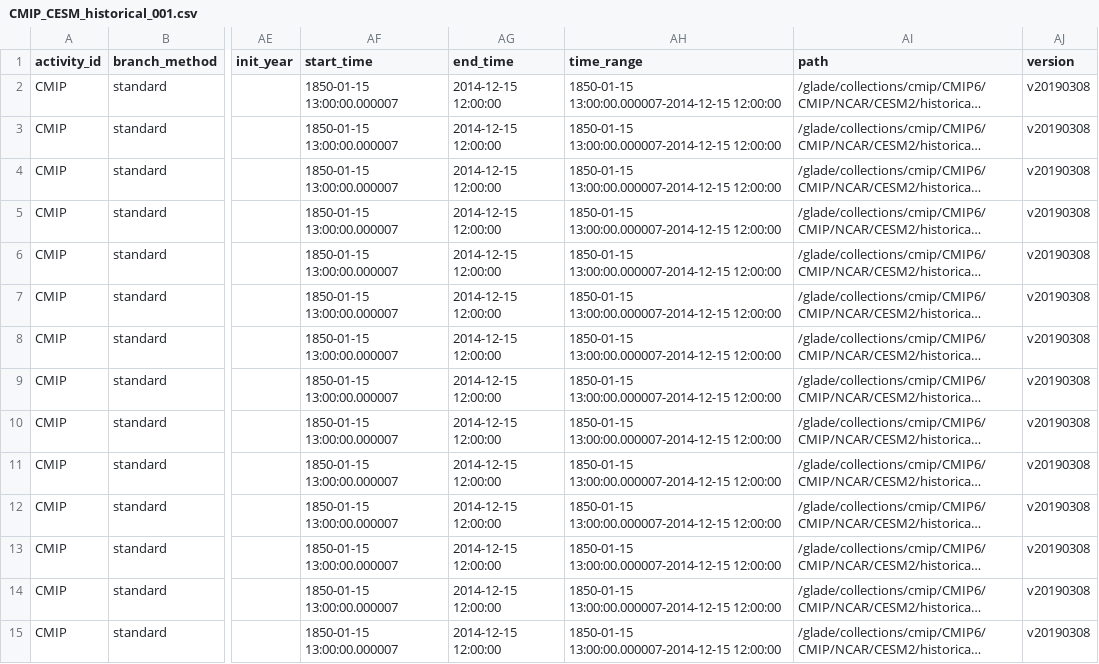
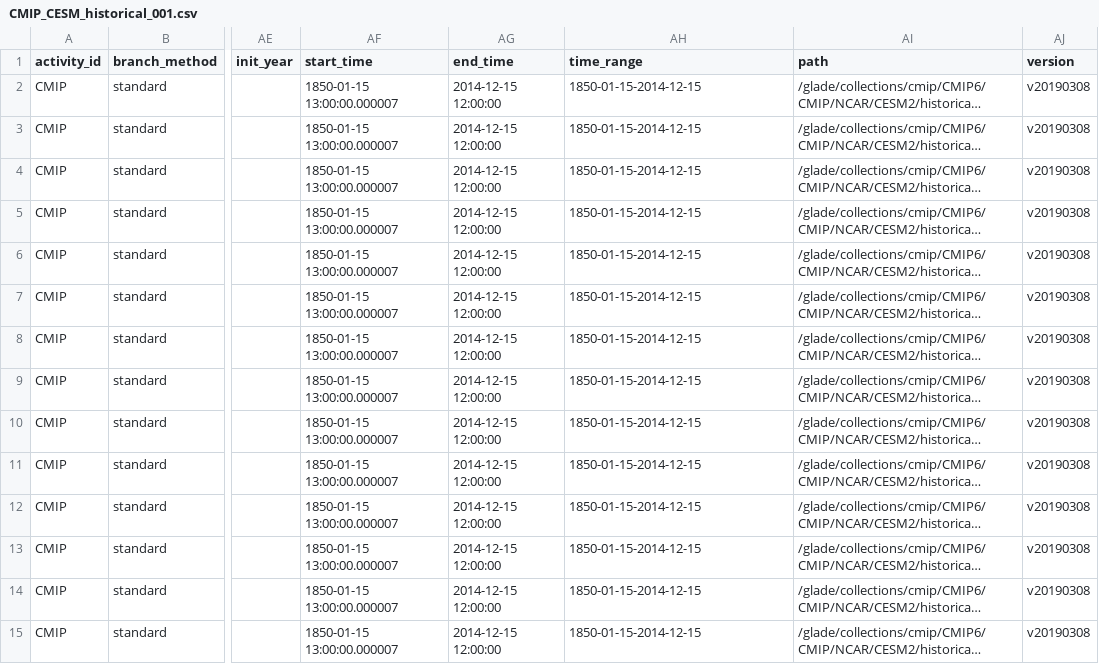
Before and after one commit to emaroon/MDTF-diagnostics, a CSV file: diagnostics/natl_ocean/CMIP_CESM_historical_001.csv, drawn as a sheet; only a part is shown, gaps mark what is left out; long unchanged cells end in …; the diff covers the shown part only; the diff names each change by its address in the sheet, - before the commit and + after, or states it on an @@ line.

Commit message:
uo/vo will not load because of different grid issues

```diff
--- a/diagnostics/natl_ocean/CMIP_CESM_historical_001.csv
+++ b/diagnostics/natl_ocean/CMIP_CESM_historical_001.csv
-AH2:AH15 (time_range): 1850-01-15 13:00:00.000007-2014-12-15 12:00:00
+AH2:AH15 (time_range): 1850-01-15-2014-12-15
```
Also changed, not shown: 150 edited cells elsewhere in this file, 3 other files.
